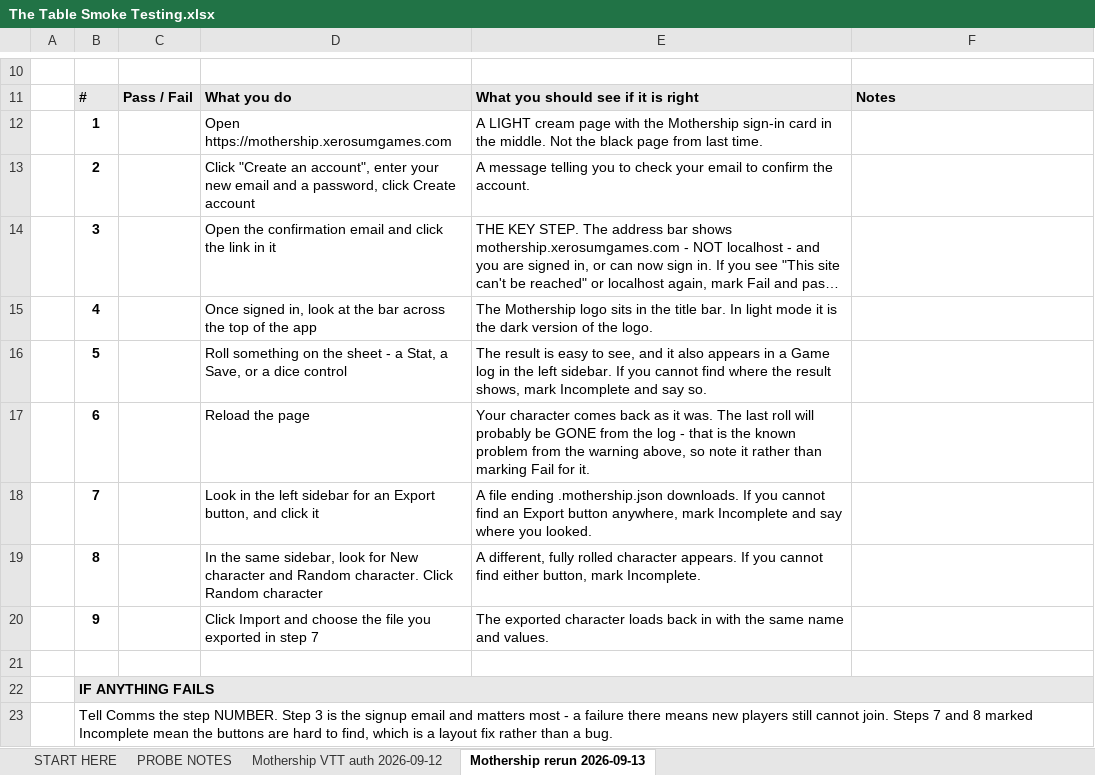
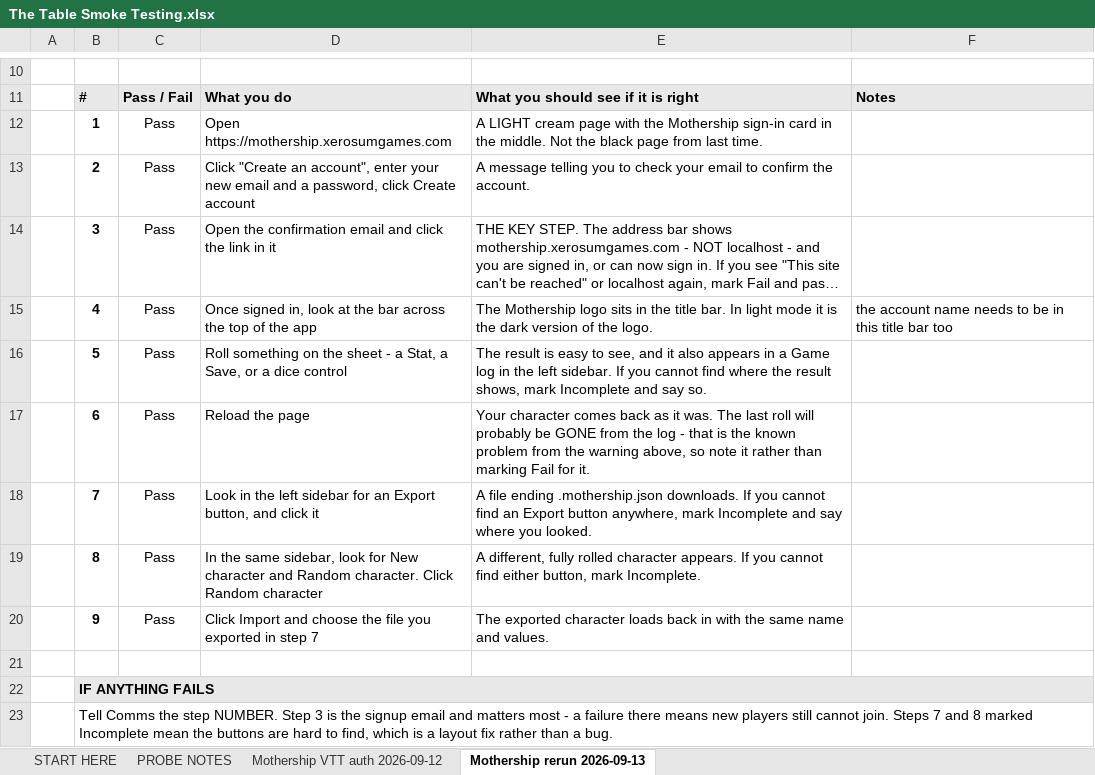
Before and after one commit to XeroSumGames/thetable, an Excel workbook: tasks/The Table Smoke Testing.xlsx, sheet Mothership rerun 2026-09-13, drawn as a sheet; only a part is shown, gaps mark what is left out; long unchanged cells end in …; values as stored, in another font and other column widths than the file's, no borders; the diff names each change by its address in the sheet, - before the commit and + after, or states it on an @@ line.

```diff
--- a/tasks/The Table Smoke Testing.xlsx (sheet Mothership rerun 2026-09-13)
+++ b/tasks/The Table Smoke Testing.xlsx (sheet Mothership rerun 2026-09-13)
-C12:C20: (empty)
+C12:C20: Pass
-F15: (empty)
+F15: the account name needs to be in this title bar too
```
Also changed, not shown: charts or pictures.
